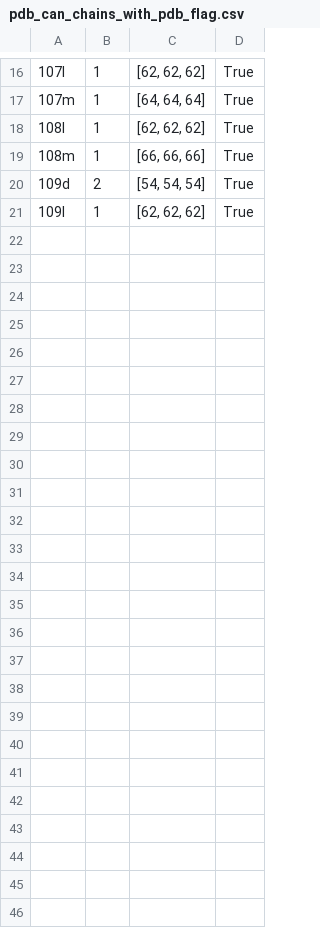
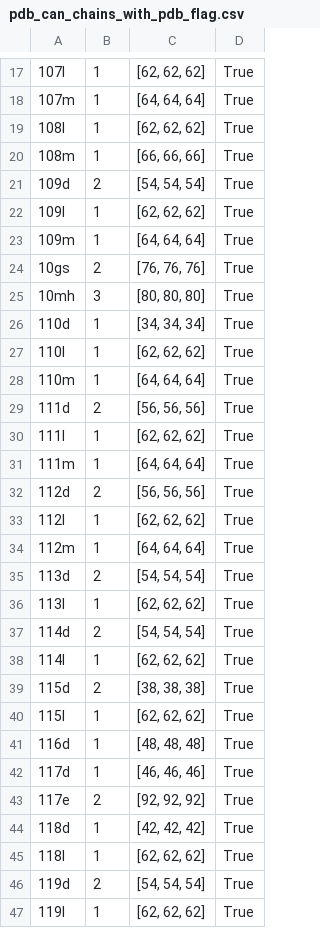
Before and after one commit to tecdatalab/biostructure, a CSV file: reconstruction/files/pdb_can_chains_with_pdb_flag.csv, drawn as a sheet; only a part is shown, gaps mark what is left out; the diff covers the shown part only; the diff names each change by its address in the sheet, - before the commit and + after, or states it on an @@ line.

Commit message:
[MOD] - Format pdb_can_chain_with_pdb_flag

```diff
--- a/reconstruction/files/pdb_can_chains_with_pdb_flag.csv
+++ b/reconstruction/files/pdb_can_chains_with_pdb_flag.csv
+row 23: 109m | 1 | [64, 64, 64] | True
+row 24: 10gs | 2 | [76, 76, 76] | True
+row 25: 10mh | 3 | [80, 80, 80] | True
+row 26: 110d | 1 | [34, 34, 34] | True
+row 27: 110l | 1 | [62, 62, 62] | True
+row 28: 110m | 1 | [64, 64, 64] | True
+row 29: 111d | 2 | [56, 56, 56] | True
+row 30: 111l | 1 | [62, 62, 62] | True
+row 31: 111m | 1 | [64, 64, 64] | True
+row 32: 112d | 2 | [56, 56, 56] | True
+row 33: 112l | 1 | [62, 62, 62] | True
+row 34: 112m | 1 | [64, 64, 64] | True
+row 35: 113d | 2 | [54, 54, 54] | True
+row 36: 113l | 1 | [62, 62, 62] | True
+row 37: 114d | 2 | [54, 54, 54] | True
+row 38: 114l | 1 | [62, 62, 62] | True
+row 39: 115d | 2 | [38, 38, 38] | True
+row 40: 115l | 1 | [62, 62, 62] | True
+row 41: 116d | 1 | [48, 48, 48] | True
+row 42: 117d | 1 | [46, 46, 46] | True
+row 43: 117e | 2 | [92, 92, 92] | True
+row 44: 118d | 1 | [42, 42, 42] | True
+row 45: 118l | 1 | [62, 62, 62] | True
+row 46: 119d | 2 | [54, 54, 54] | True
+row 47: 119l | 1 | [62, 62, 62] | True
```
Also changed, not shown: 1 added row elsewhere in this file.
